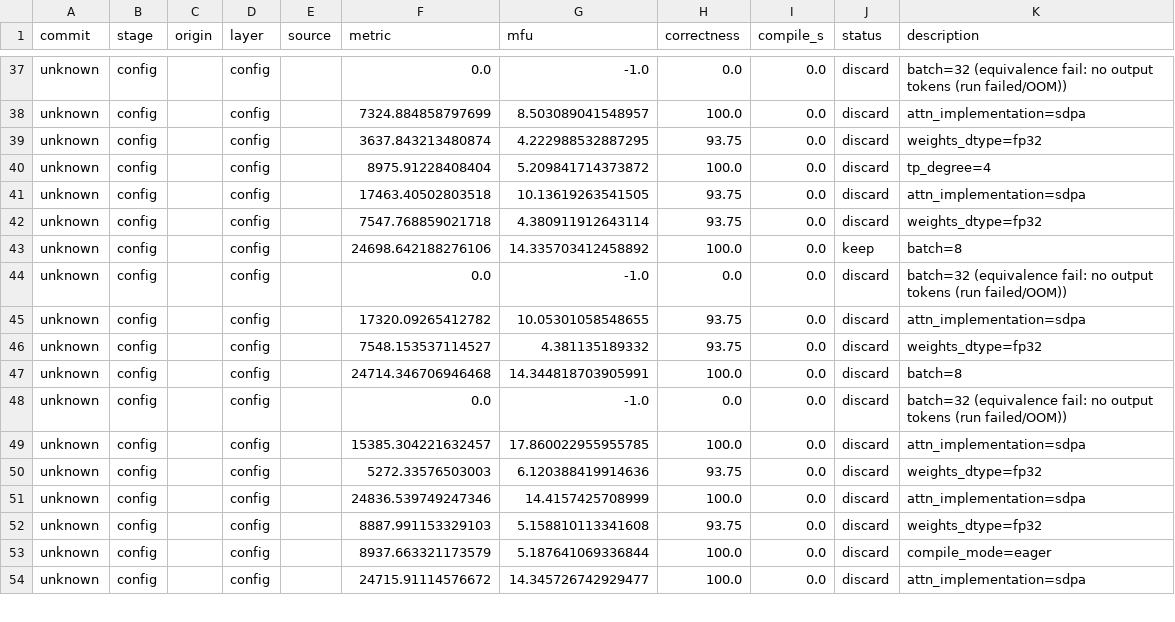
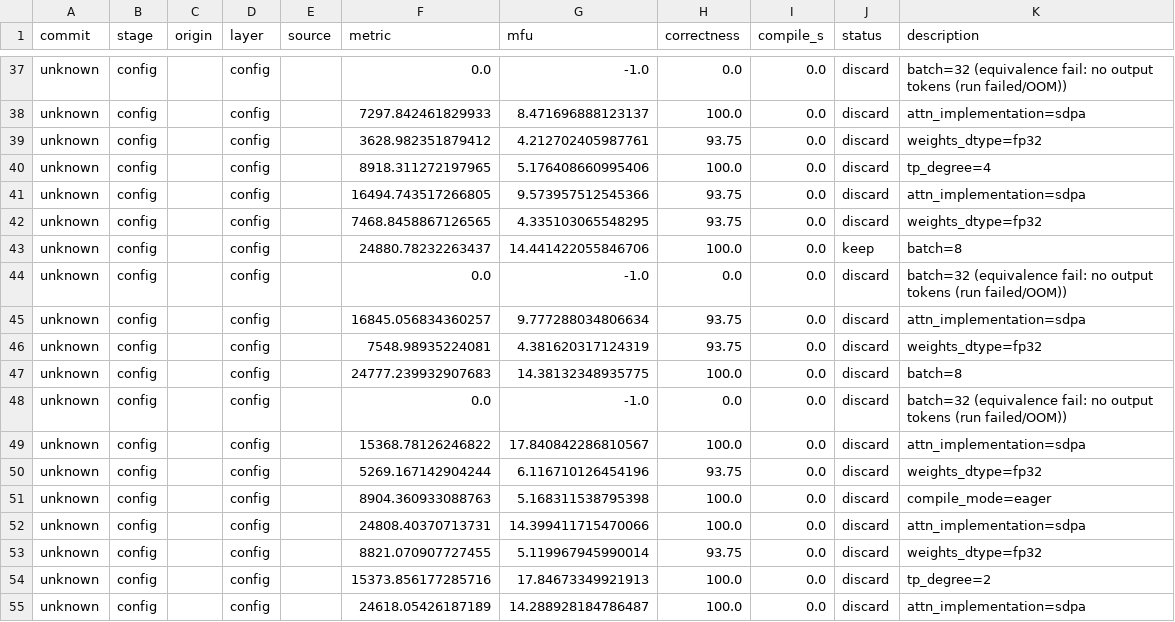
Before and after one commit to arminagha1234/trainium-optimizer, a TSV file: optimized_models/qwen3-4b/results.tsv, drawn as a sheet; only a part is shown, gaps mark what is left out; addresses are those after the commit; the diff covers the shown part only; the diff names each change by its address in the sheet, - before the commit and + after, or states it on an @@ line.

```diff
--- a/optimized_models/qwen3-4b/results.tsv
+++ b/optimized_models/qwen3-4b/results.tsv
-F38 (metric): 7324.884858797699
+F38 (metric): 7297.842461829933
-G38 (mfu): 8.503089041548957
+G38 (mfu): 8.471696888123137
-F39 (metric): 3637.843213480874
+F39 (metric): 3628.982351879412
-G39 (mfu): 4.222988532887295
+G39 (mfu): 4.212702405987761
-F40 (metric): 8975.91228408404
+F40 (metric): 8918.311272197965
-G40 (mfu): 5.209841714373872
+G40 (mfu): 5.176408660995406
-F41 (metric): 17463.40502803518
+F41 (metric): 16494.743517266805
-G41 (mfu): 10.13619263541505
+G41 (mfu): 9.573957512545366
-F42 (metric): 7547.768859021718
+F42 (metric): 7468.8458867126565
-G42 (mfu): 4.380911912643114
+G42 (mfu): 4.335103065548295
-F43 (metric): 24698.642188276106
+F43 (metric): 24880.78232263437
-G43 (mfu): 14.335703412458892
+G43 (mfu): 14.441422055846706
-F45 (metric): 17320.09265412782
+F45 (metric): 16845.056834360257
-G45 (mfu): 10.05301058548655
+G45 (mfu): 9.777288034806634
-F46 (metric): 7548.153537114527
+F46 (metric): 7548.98935224081
-G46 (mfu): 4.381135189332
+G46 (mfu): 4.381620317124319
-F47 (metric): 24714.346706946468
+F47 (metric): 24777.239932907683
-G47 (mfu): 14.344818703905991
+G47 (mfu): 14.38132348935775
-F49 (metric): 15385.304221632457
+F49 (metric): 15368.78126246822
-G49 (mfu): 17.860022955955785
+G49 (mfu): 17.840842286810567
-F50 (metric): 5272.33576503003
+F50 (metric): 5269.167142904244
-G50 (mfu): 6.120388419914636
+G50 (mfu): 6.116710126454196
+row 51: unknown | config |  | config |  | 8904.360933088763 | 5.168311538795398 | 100.0 | 0.0 | discard | compile_mode=eager
-F52 (metric): 24836.539749247346
+F52 (metric): 24808.40370713731
-G52 (mfu): 14.4157425708999
+G52 (mfu): 14.399411715470066
-F53 (metric): 8887.991153329103
+F53 (metric): 8821.070907727455
-G53 (mfu): 5.158810113341608
+G53 (mfu): 5.119967945990014
-F54 (metric): 8937.663321173579
+F54 (metric): 15373.856177285716
-G54 (mfu): 5.187641069336844
+G54 (mfu): 17.84673349921913
-K54 (description): compile_mode=eager
+K54 (description): tp_degree=2
-F55 (metric): 24715.91114576672
+F55 (metric): 24618.05426187189
-G55 (mfu): 14.345726742929477
+G55 (mfu): 14.288928184786487
```
Also changed, not shown: 1 added row, 5 removed rows and 102 edited cells elsewhere in this file, 24 other files.
